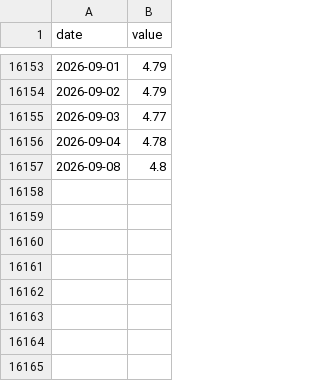
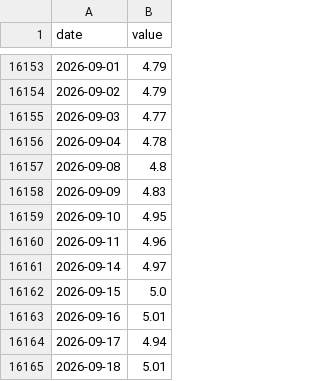
Before and after one commit to JunyiWu97/cross-asset-structure-monitor, a CSV file: data/macro/DGS10.csv, drawn as a sheet; only a part is shown, gaps mark what is left out.

```diff
--- a/data/macro/DGS10.csv
+++ b/data/macro/DGS10.csv
@@ -16157 +16157,9 @@
 2026-09-08,4.8
+2026-09-09,4.83
+2026-09-10,4.95
+2026-09-11,4.96
+2026-09-14,4.97
+2026-09-15,5.0
+2026-09-16,5.01
+2026-09-17,4.94
+2026-09-18,5.01
```
Also changed, not shown: data/macro/DGS2.csv, data/macro/DTWEXBGS.csv, 39 other files.
